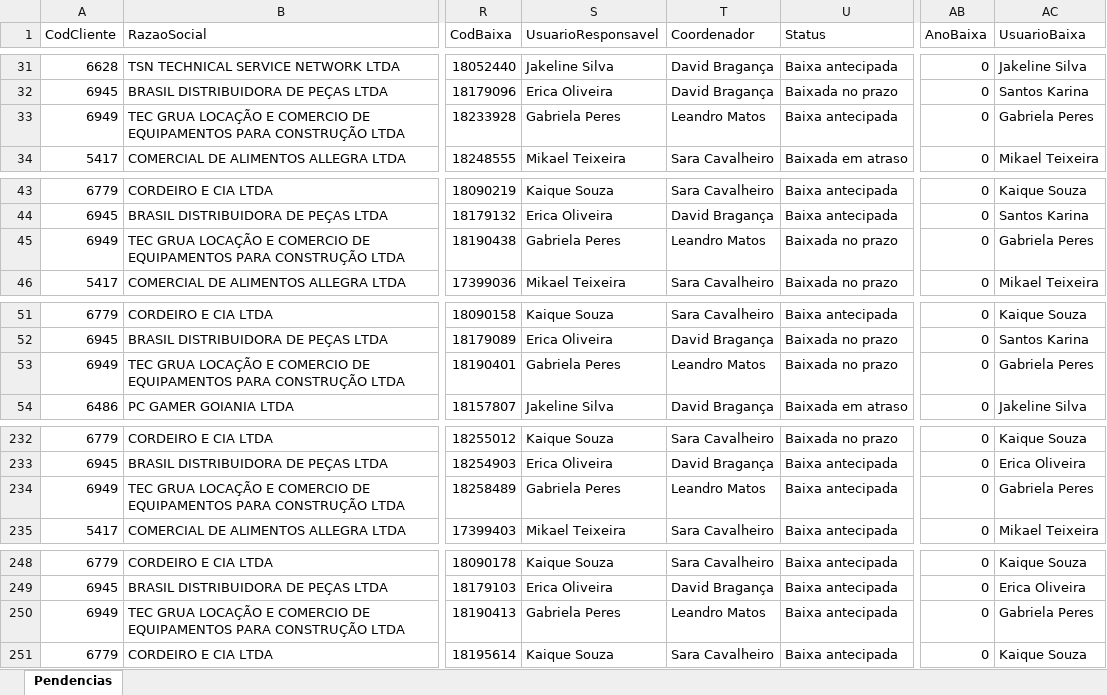
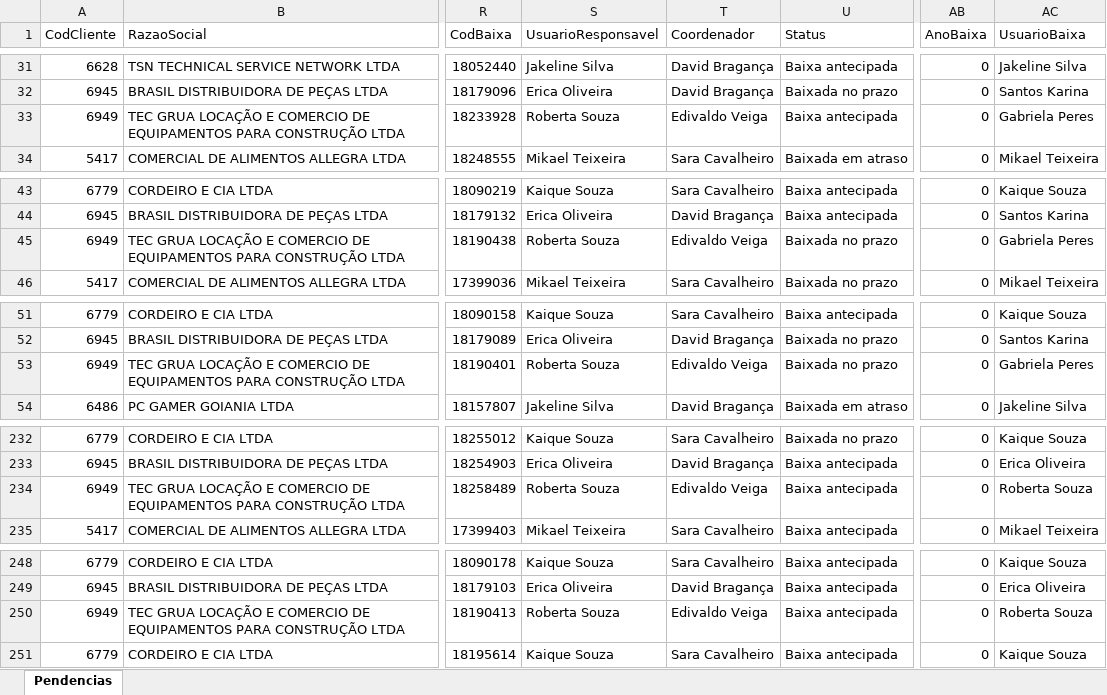
Before and after one commit to Controladoria-MG/Tarefas-baixadas, an Excel workbook: data/base/goias.xlsx, sheet Pendencias, drawn as a sheet; only a part is shown, gaps mark what is left out; values as stored, in another font and other column widths than the file's, no borders; the diff covers the shown part only; the diff names each change by its address in the sheet, - before the commit and + after, or states it on an @@ line.

```diff
--- a/data/base/goias.xlsx (sheet Pendencias)
+++ b/data/base/goias.xlsx (sheet Pendencias)
-S33 (UsuarioResponsavel): Gabriela Peres
+S33 (UsuarioResponsavel): Roberta Souza
-T33 (Coordenador): Leandro Matos
+T33 (Coordenador): Edivaldo Veiga
-S45 (UsuarioResponsavel): Gabriela Peres
+S45 (UsuarioResponsavel): Roberta Souza
-T45 (Coordenador): Leandro Matos
+T45 (Coordenador): Edivaldo Veiga
-S53 (UsuarioResponsavel): Gabriela Peres
+S53 (UsuarioResponsavel): Roberta Souza
-T53 (Coordenador): Leandro Matos
+T53 (Coordenador): Edivaldo Veiga
-S234 (UsuarioResponsavel): Gabriela Peres
+S234 (UsuarioResponsavel): Roberta Souza
-T234 (Coordenador): Leandro Matos
+T234 (Coordenador): Edivaldo Veiga
-AC234 (UsuarioBaixa): Gabriela Peres
+AC234 (UsuarioBaixa): Roberta Souza
-S250 (UsuarioResponsavel): Gabriela Peres
+S250 (UsuarioResponsavel): Roberta Souza
-T250 (Coordenador): Leandro Matos
+T250 (Coordenador): Edivaldo Veiga
-AC250 (UsuarioBaixa): Gabriela Peres
+AC250 (UsuarioBaixa): Roberta Souza
```
Also changed, not shown: 6 edited cells elsewhere in this sheet, data/base/santos.xlsx, 4 other files.
